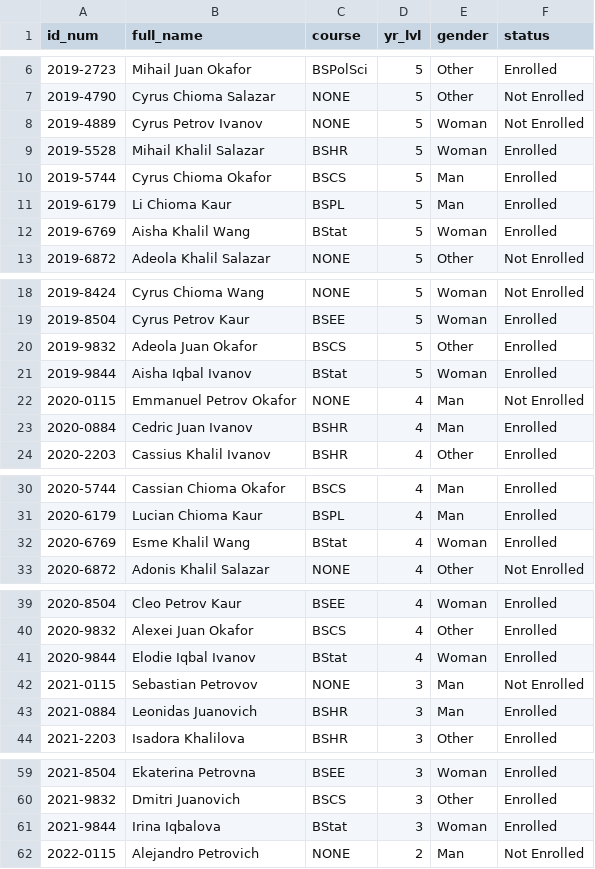
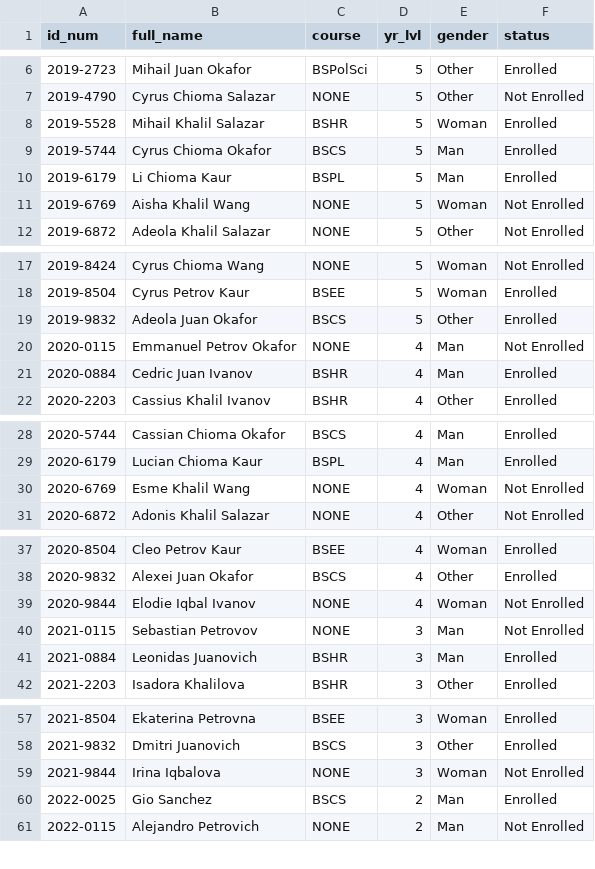
Before and after one commit to giosanchez-iit/ssis-new, a CSV file: Students.csv, drawn as a sheet; only a part is shown, gaps mark what is left out; the diff covers the shown part only.

Commit message:
Bug Fix for Search and List

```diff
--- a/Students.csv
+++ b/Students.csv
@@ -7,3 +7,2 @@ id_num,full_name,course,yr_lvl,gender,status
 2019-4790,Cyrus Chioma Salazar,NONE,5,Other,Not Enrolled
-2019-4889,Cyrus Petrov Ivanov,NONE,5,Woman,Not Enrolled
 2019-5528,Mihail Khalil Salazar,BSHR,5,Woman,Enrolled
@@ -11,3 +10,3 @@ id_num,full_name,course,yr_lvl,gender,status
 2019-6179,Li Chioma Kaur,BSPL,5,Man,Enrolled
-2019-6769,Aisha Khalil Wang,BStat,5,Woman,Enrolled
+2019-6769,Aisha Khalil Wang,NONE,5,Woman,Not Enrolled
 2019-6872,Adeola Khalil Salazar,NONE,5,Other,Not Enrolled
@@ -20,3 +19,2 @@ id_num,full_name,course,yr_lvl,gender,status
 2019-9832,Adeola Juan Okafor,BSCS,5,Other,Enrolled
-2019-9844,Aisha Iqbal Ivanov,BStat,5,Woman,Enrolled
 2020-0115,Emmanuel Petrov Okafor,NONE,4,Man,Not Enrolled
@@ -31,3 +29,3 @@ id_num,full_name,course,yr_lvl,gender,status
 2020-6179,Lucian Chioma Kaur,BSPL,4,Man,Enrolled
-2020-6769,Esme Khalil Wang,BStat,4,Woman,Enrolled
+2020-6769,Esme Khalil Wang,NONE,4,Woman,Not Enrolled
 2020-6872,Adonis Khalil Salazar,NONE,4,Other,Not Enrolled
@@ -40,3 +38,3 @@ id_num,full_name,course,yr_lvl,gender,status
 2020-9832,Alexei Juan Okafor,BSCS,4,Other,Enrolled
-2020-9844,Elodie Iqbal Ivanov,BStat,4,Woman,Enrolled
+2020-9844,Elodie Iqbal Ivanov,NONE,4,Woman,Not Enrolled
 2021-0115,Sebastian Petrovov,NONE,3,Man,Not Enrolled
@@ -60,3 +58,4 @@ id_num,full_name,course,yr_lvl,gender,status
 2021-9832,Dmitri Juanovich,BSCS,3,Other,Enrolled
-2021-9844,Irina Iqbalova,BStat,3,Woman,Enrolled
+2021-9844,Irina Iqbalova,NONE,3,Woman,Not Enrolled
+2022-0025,Gio Sanchez,BSCS,2,Man,Enrolled
 2022-0115,Alejandro Petrovich,NONE,2,Man,Not Enrolled
```
Also changed, not shown: 10 edited cells elsewhere in this file, Courses.csv, 2 other files.
